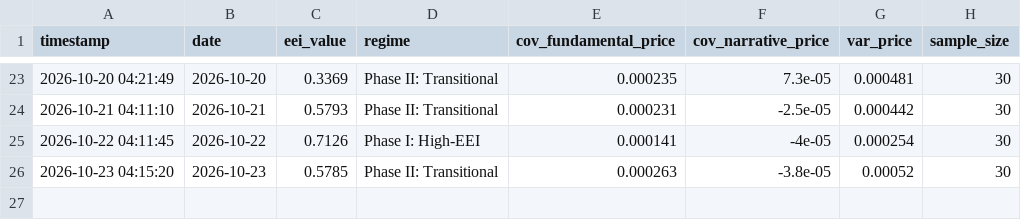
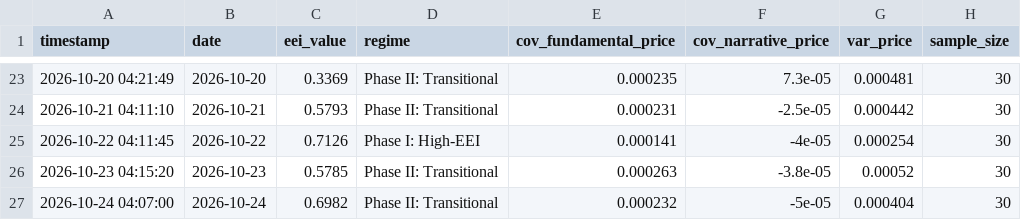
Before and after one commit to suns1232023/exchange-entropy-eei, a CSV file: data/eei_history_series.csv, drawn as a sheet; only a part is shown, gaps mark what is left out.

```diff
--- a/data/eei_history_series.csv
+++ b/data/eei_history_series.csv
@@ -26 +26,2 @@ timestamp,date,eei_value,regime,cov_fundamental_price,cov_narrative_price,var_pr
 2026-10-23 04:15:20,2026-10-23,0.5785,Phase II: Transitional,0.000263,-3.8e-05,0.00052,30
+2026-10-24 04:07:00,2026-10-24,0.6982,Phase II: Transitional,0.000232,-5e-05,0.000404,30
```
Also changed, not shown: 2 other files.
